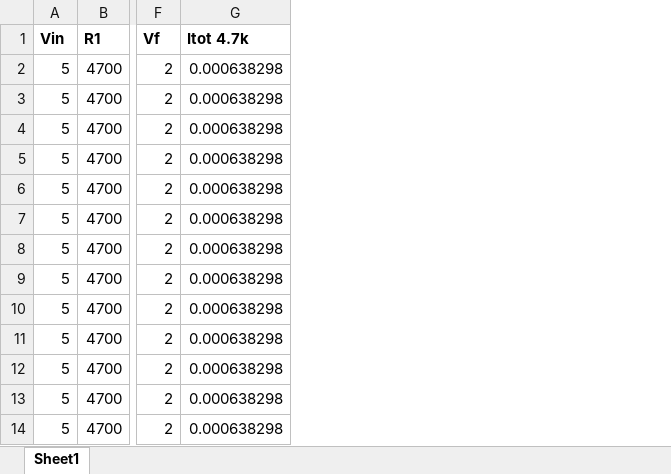
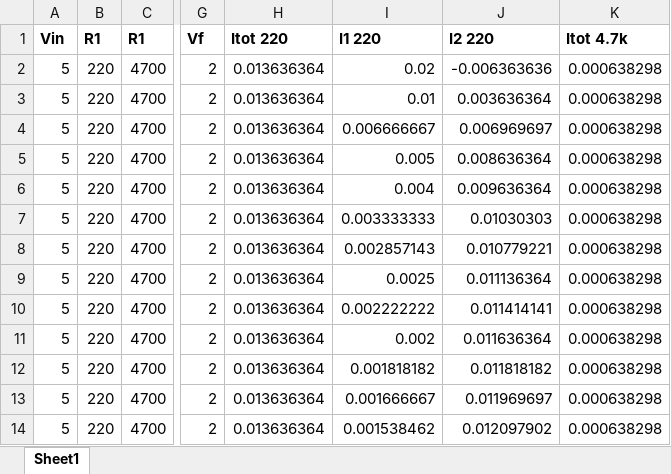
Before and after one commit to makeabilitylab/physcomp, an Excel workbook: assets/calculations/PhotoresistorLEDCircuit.xlsx, sheet Sheet1, drawn as a sheet; only a part is shown, gaps mark what is left out; values as stored, in another font and other column widths than the file's, no borders; charts and pictures not drawn; the diff names each change by its address in the sheet, - before the commit and + after, or states it on an @@ line.

```diff
--- a/assets/calculations/PhotoresistorLEDCircuit.xlsx (sheet Sheet1)
+++ b/assets/calculations/PhotoresistorLEDCircuit.xlsx (sheet Sheet1)
+column B (R1), rows 2-14: all 220
+column H (Itot 220), rows 2-14: all 0.013636364
+column I (I1 220), rows 2-14: 0.02 | 0.01 | 0.006666667 | 0.005 | 0.004 | 0.003333333 | 0.002857143 | 0.0025 | 0.002222222 | 0.002 | 0.001818182 | 0.001666667 | 0.001538462
+column J (I2 220), rows 2-14: -0.006363636 | 0.003636364 | 0.006969697 | 0.008636364 | 0.009636364 | 0.01030303 | 0.010779221 | 0.011136364 | 0.011414141 | 0.011636364 | 0.011818182 | 0.011969697 | 0.012097902
```
Also changed, not shown: formulas that keep their value, charts or pictures, 5 other files.
